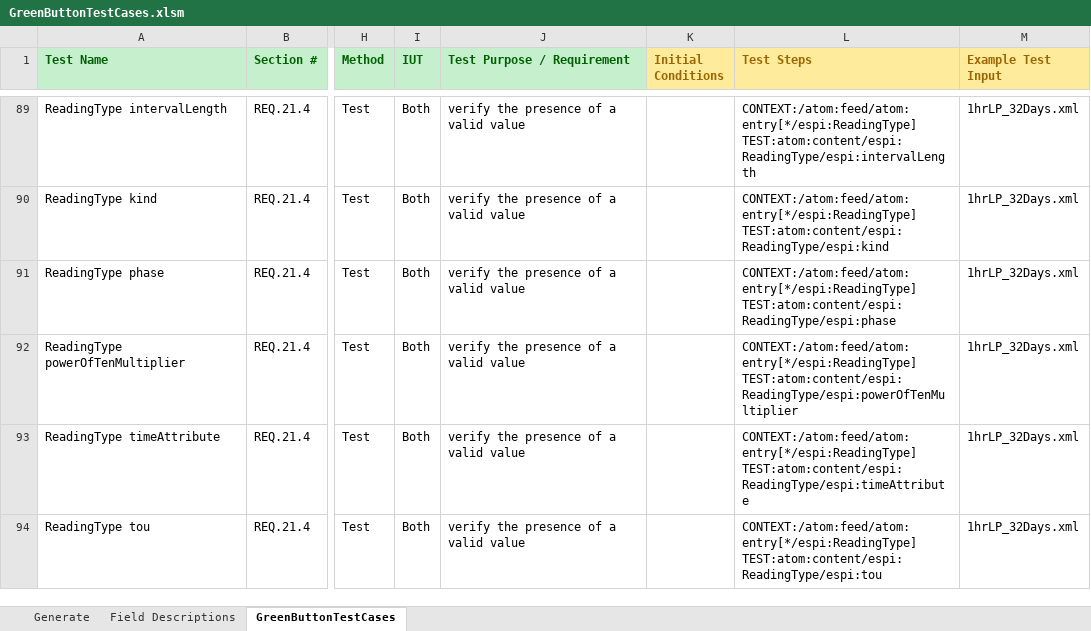
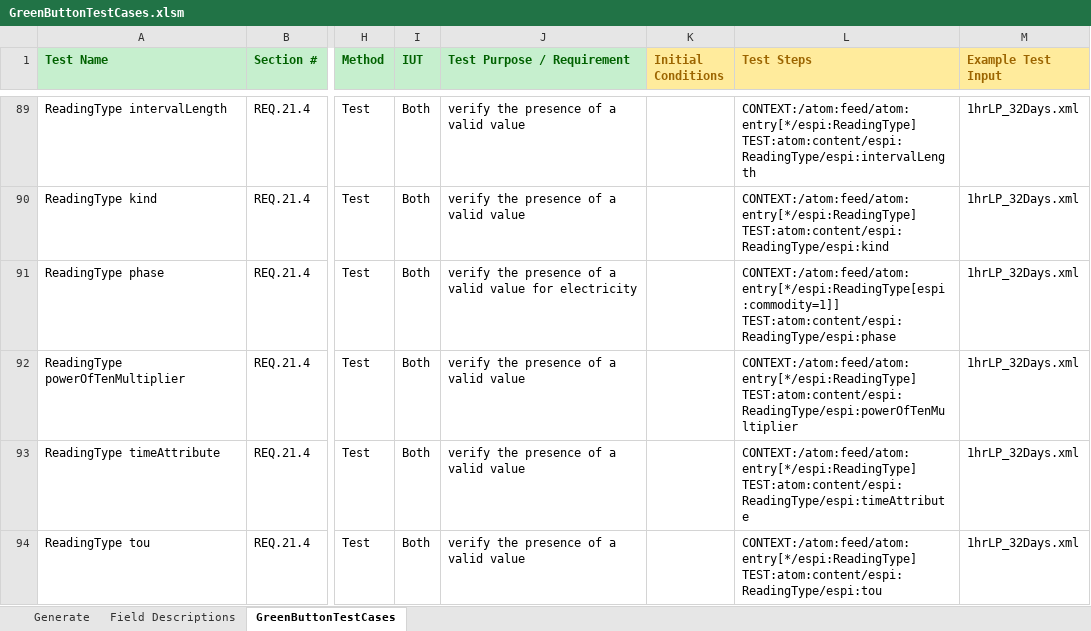
Before and after one commit to timtucker-dte/OpenESPI-GreenbuttonDataSDK, an Excel workbook: GreenButtonTestingRequirements/GreenButtonTestCases.xlsm, sheet GreenButtonTestCases, drawn as a sheet; only a part is shown, gaps mark what is left out; values as stored, in another font and other column widths than the file's, no borders; ↵ is a line break in a cell; the diff names each change by its address in the sheet, - before the commit and + after, or states it on an @@ line.

Commit message:
Corrected D064 so that only commodity 1 (electricity) ReadingType is checked for the presence of the phase element.

```diff
--- a/GreenButtonTestingRequirements/GreenButtonTestCases.xlsm (sheet GreenButtonTestCases)
+++ b/GreenButtonTestingRequirements/GreenButtonTestCases.xlsm (sheet GreenButtonTestCases)
-J91 (Test Purpose / Requirement): verify the presence of a valid value
+J91 (Test Purpose / Requirement): verify the presence of a valid value for electricity
-L91 (Test Steps): CONTEXT:/atom:feed/atom:entry[*/espi:ReadingType] ↵ TEST:atom:content/espi:ReadingType/espi:phase
+L91 (Test Steps): CONTEXT:/atom:feed/atom:entry[*/espi:ReadingType[espi:commodity=1]] ↵ TEST:atom:content/espi:ReadingType/espi:phase
```
Also changed, not shown: 1 other file.
